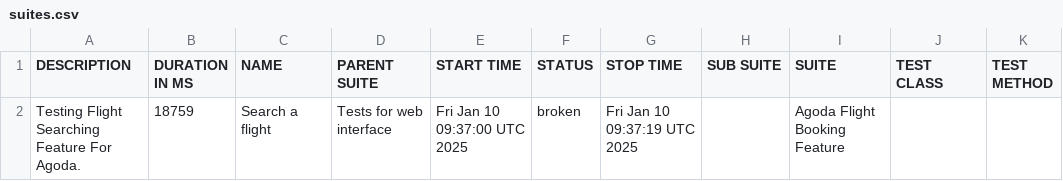
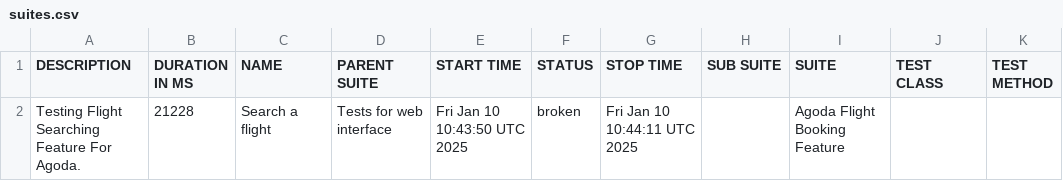
Before and after one commit to usama-arbisoft1/agoda-reports, a CSV file: data/suites.csv, drawn as a sheet.

```diff
--- a/data/suites.csv
+++ b/data/suites.csv
@@ -1,2 +1,2 @@
 "DESCRIPTION","DURATION IN MS","NAME","PARENT SUITE","START TIME","STATUS","STOP TIME","SUB SUITE","SUITE","TEST CLASS","TEST METHOD"
-"Testing Flight Searching Feature For Agoda.","18759","Search a flight","Tests for web interface","Fri Jan 10 09:37:00 UTC 2025","broken","Fri Jan 10 09:37:19 UTC 2025","","Agoda Flight Booking Feature","",""
+"Testing Flight Searching Feature For Agoda.","21228","Search a flight","Tests for web interface","Fri Jan 10 10:43:50 UTC 2025","broken","Fri Jan 10 10:44:11 UTC 2025","","Agoda Flight Booking Feature","",""
```
Also changed, not shown: 48 other files.
